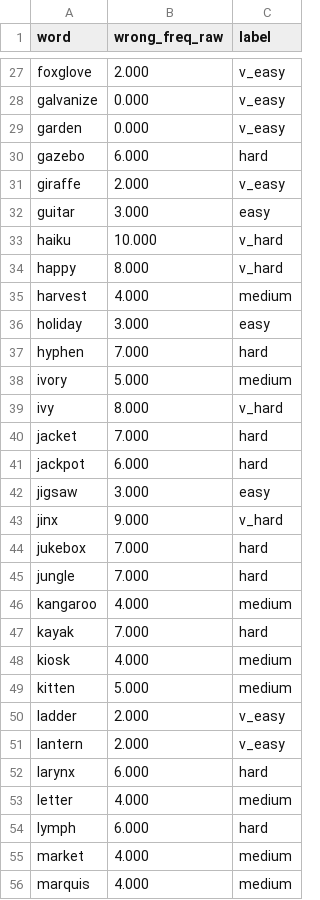
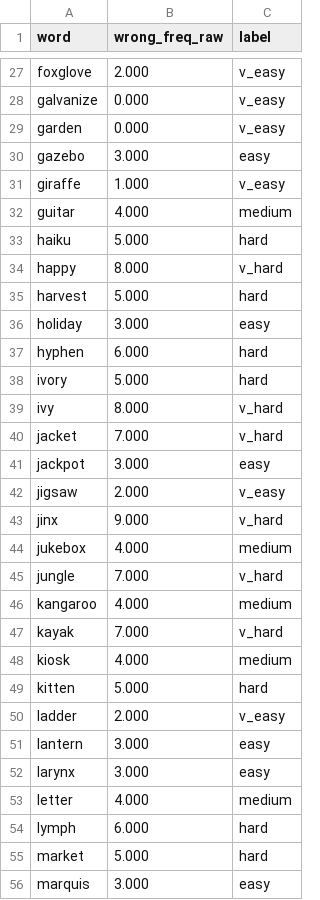
Before and after one commit to MattFisher/hangman-bench, a TSV file: analysis/difficulty_binned_freq.tsv, drawn as a sheet; only a part is shown, gaps mark what is left out; the diff covers the shown part only.

```diff
--- a/analysis/difficulty_binned_freq.tsv
+++ b/analysis/difficulty_binned_freq.tsv
@@ -29,28 +29,28 @@ galvanize	0.000	v_easy
 garden	0.000	v_easy
-gazebo	6.000	hard
-giraffe	2.000	v_easy
-guitar	3.000	easy
-haiku	10.000	v_hard
+gazebo	3.000	easy
+giraffe	1.000	v_easy
+guitar	4.000	medium
+haiku	5.000	hard
 happy	8.000	v_hard
-harvest	4.000	medium
+harvest	5.000	hard
 holiday	3.000	easy
-hyphen	7.000	hard
-ivory	5.000	medium
+hyphen	6.000	hard
+ivory	5.000	hard
 ivy	8.000	v_hard
-jacket	7.000	hard
-jackpot	6.000	hard
-jigsaw	3.000	easy
+jacket	7.000	v_hard
+jackpot	3.000	easy
+jigsaw	2.000	v_easy
 jinx	9.000	v_hard
-jukebox	7.000	hard
-jungle	7.000	hard
+jukebox	4.000	medium
+jungle	7.000	v_hard
 kangaroo	4.000	medium
-kayak	7.000	hard
+kayak	7.000	v_hard
 kiosk	4.000	medium
-kitten	5.000	medium
+kitten	5.000	hard
 ladder	2.000	v_easy
-lantern	2.000	v_easy
-larynx	6.000	hard
+lantern	3.000	easy
+larynx	3.000	easy
 letter	4.000	medium
 lymph	6.000	hard
-market	4.000	medium
-marquis	4.000	medium
+market	5.000	hard
+marquis	3.000	easy
```
Also changed, not shown: 61 edited cells elsewhere in this file, analysis/difficulty_binned.tsv, analysis/difficulty_report.tsv, 9 other files.
